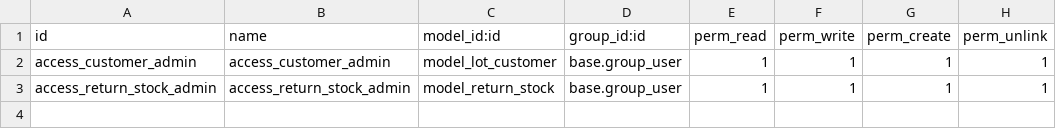
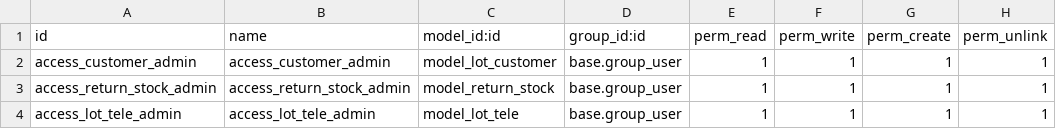
Before and after one commit to maithedai/VeSo, a CSV file: lottery/security/ir.model.access.csv, drawn as a sheet; the diff names each change by its address in the sheet, - before the commit and + after, or states it on an @@ line.

```diff
--- a/lottery/security/ir.model.access.csv
+++ b/lottery/security/ir.model.access.csv
+row 4: access_lot_tele_admin | access_lot_tele_admin | model_lot_tele | base.group_user | 1 | 1 | 1 | 1
```
Also changed, not shown: 5 other files.
